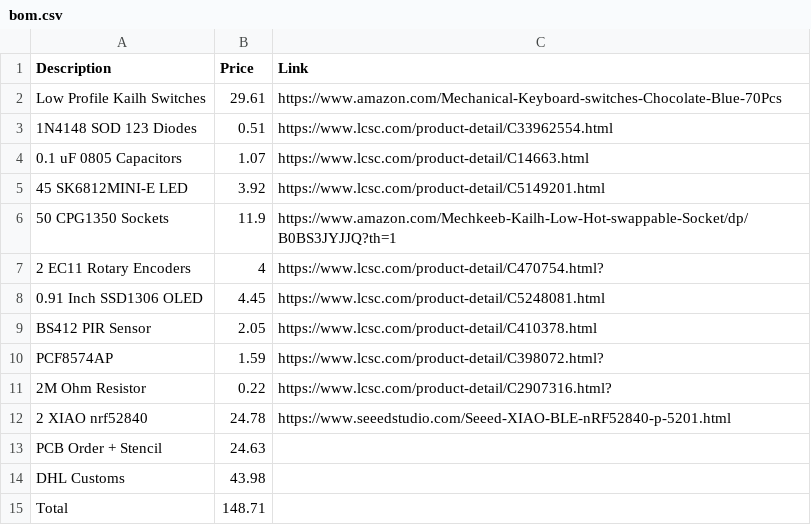
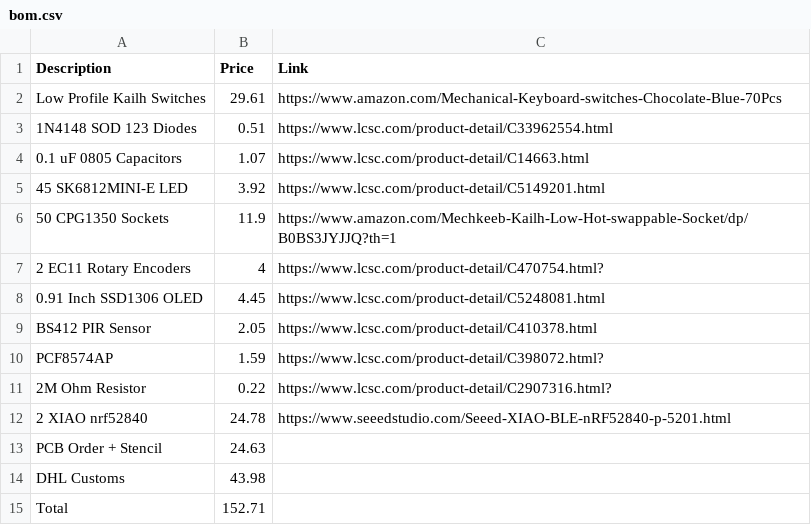
Before and after one commit to shreeyuvan2020/ChillBoard, a CSV file: bom.csv, drawn as a sheet.

Commit message:
Update bom.csv

```diff
--- a/bom.csv
+++ b/bom.csv
@@ -14,2 +14,2 @@ PCB Order + Stencil,24.63,
 DHL Customs,43.98,
-Total,148.71,
+Total,152.71,
```
